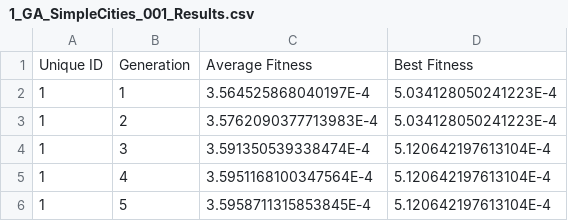
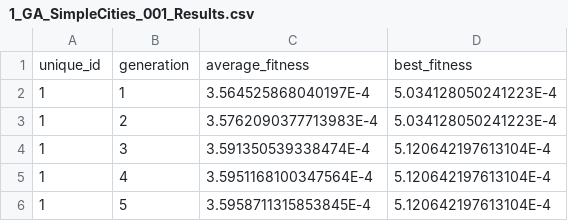
Before and after one commit to m-mathilde34/Traveling-Salesman-Analysis, a CSV file: data/1_GA_SimpleCities_001_Results.csv, drawn as a sheet; only a part is shown; removed rows and columns are numbered as before the commit, all else as after; the diff names each change by its address in the sheet, - before the commit and + after, or states it on an @@ line.

Commit message:
Added result files + visualed results of first two files

```diff
--- a/data/1_GA_SimpleCities_001_Results.csv
+++ b/data/1_GA_SimpleCities_001_Results.csv
-row 1: Unique ID | Generation | Average Fitness | Best Fitness
+row 1: unique_id | generation | average_fitness | best_fitness
```
Also changed, not shown: data/2_GA_SimpleCities_002_Results.csv, 1 other file.
